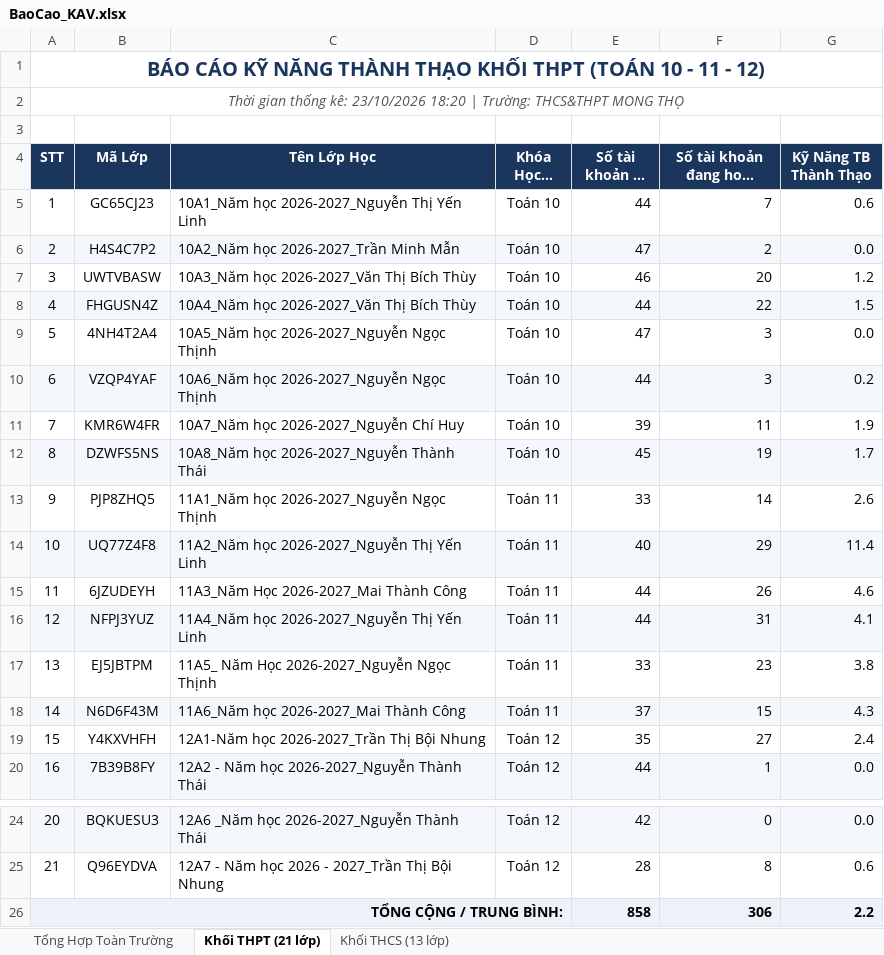
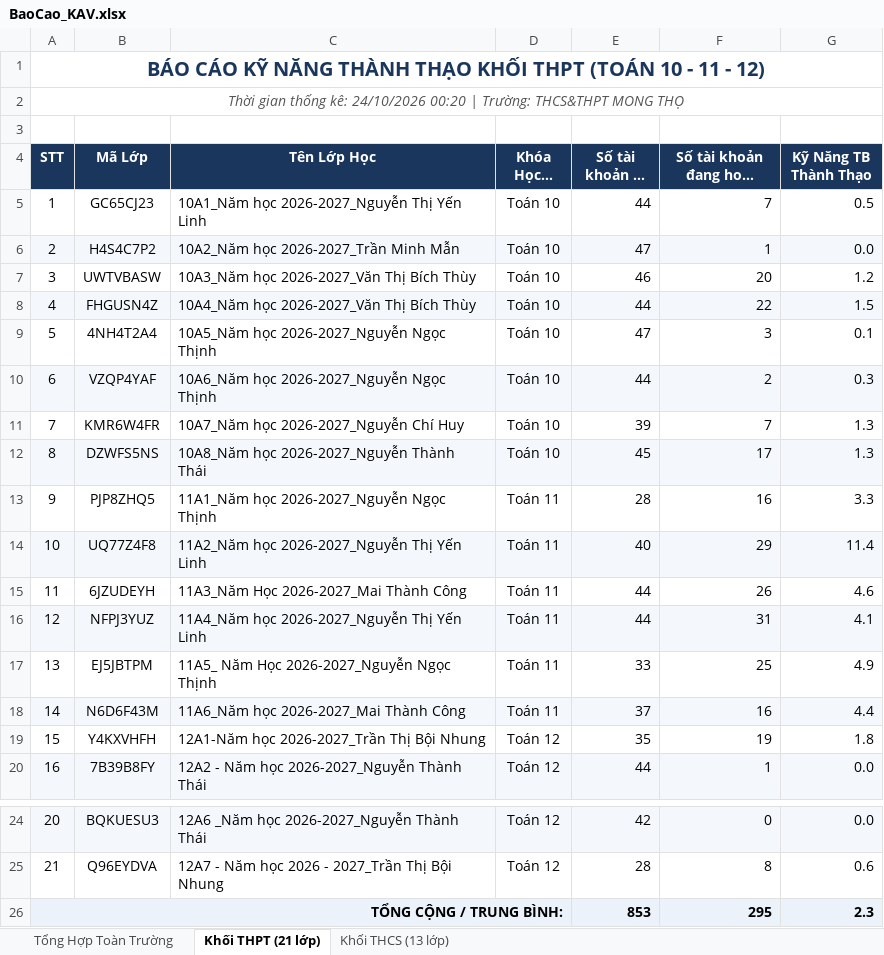
Before and after one commit to thanhthaiagu/kav-report, an Excel workbook: BaoCao_KAV.xlsx, sheet Khối THPT (21 lớp), drawn as a sheet; only a part is shown, gaps mark what is left out; long unchanged cells end in …; values as stored, in another font and other column widths than the file's, no borders; the diff names each change by its address in the sheet, - before the commit and + after, or states it on an @@ line.

Commit message:
Cập nhật báo cáo Excel cả 2 tài khoản THCS & THPT

```diff
--- a/BaoCao_KAV.xlsx (sheet Khối THPT (21 lớp))
+++ b/BaoCao_KAV.xlsx (sheet Khối THPT (21 lớp))
-A2 (STT): …thống kê: 23/10/2026 18:20 | Trường:…
+A2 (STT): …thống kê: 24/10/2026 00:20 | Trường:…
-G5 (Kỹ Năng TB Thành Thạo): 0.6
+G5 (Kỹ Năng TB Thành Thạo): 0.5
-F6 (Số tài khoản đang hoạt động): 2
+F6 (Số tài khoản đang hoạt động): 1
-G9 (Kỹ Năng TB Thành Thạo): 0.0
+G9 (Kỹ Năng TB Thành Thạo): 0.1
-F10 (Số tài khoản đang hoạt động): 3
+F10 (Số tài khoản đang hoạt động): 2
-G10 (Kỹ Năng TB Thành Thạo): 0.2
+G10 (Kỹ Năng TB Thành Thạo): 0.3
-F11 (Số tài khoản đang hoạt động): 11
+F11 (Số tài khoản đang hoạt động): 7
-G11 (Kỹ Năng TB Thành Thạo): 1.9
+G11 (Kỹ Năng TB Thành Thạo): 1.3
-F12 (Số tài khoản đang hoạt động): 19
+F12 (Số tài khoản đang hoạt động): 17
-G12 (Kỹ Năng TB Thành Thạo): 1.7
+G12 (Kỹ Năng TB Thành Thạo): 1.3
-E13 (Số tài khoản đã tạo): 33
+E13 (Số tài khoản đã tạo): 28
-F13 (Số tài khoản đang hoạt động): 14
+F13 (Số tài khoản đang hoạt động): 16
-G13 (Kỹ Năng TB Thành Thạo): 2.6
+G13 (Kỹ Năng TB Thành Thạo): 3.3
-F17 (Số tài khoản đang hoạt động): 23
+F17 (Số tài khoản đang hoạt động): 25
-G17 (Kỹ Năng TB Thành Thạo): 3.8
+G17 (Kỹ Năng TB Thành Thạo): 4.9
-F18 (Số tài khoản đang hoạt động): 15
+F18 (Số tài khoản đang hoạt động): 16
-G18 (Kỹ Năng TB Thành Thạo): 4.3
+G18 (Kỹ Năng TB Thành Thạo): 4.4
-F19 (Số tài khoản đang hoạt động): 27
+F19 (Số tài khoản đang hoạt động): 19
-G19 (Kỹ Năng TB Thành Thạo): 2.4
+G19 (Kỹ Năng TB Thành Thạo): 1.8
-E26 (Số tài khoản đã tạo): 858
+E26 (Số tài khoản đã tạo): 853
-F26 (Số tài khoản đang hoạt động): 306
+F26 (Số tài khoản đang hoạt động): 295
-G26 (Kỹ Năng TB Thành Thạo): 2.2
+G26 (Kỹ Năng TB Thành Thạo): 2.3
```
Also changed, not shown: sheet Tổng Hợp Toàn Trường, sheet Khối THCS (13 lớp).
